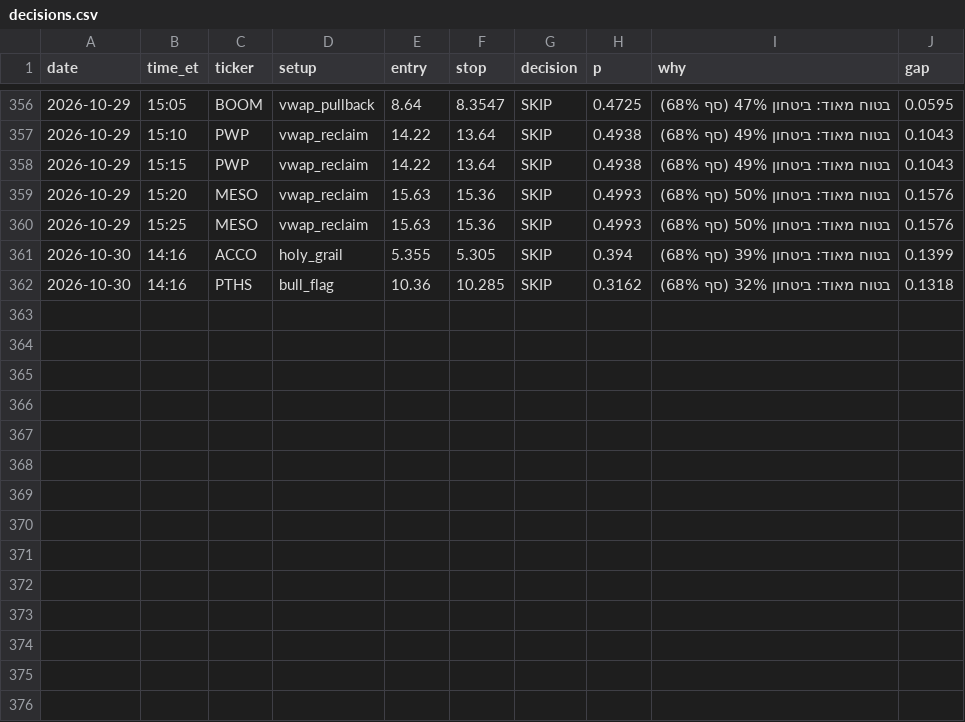
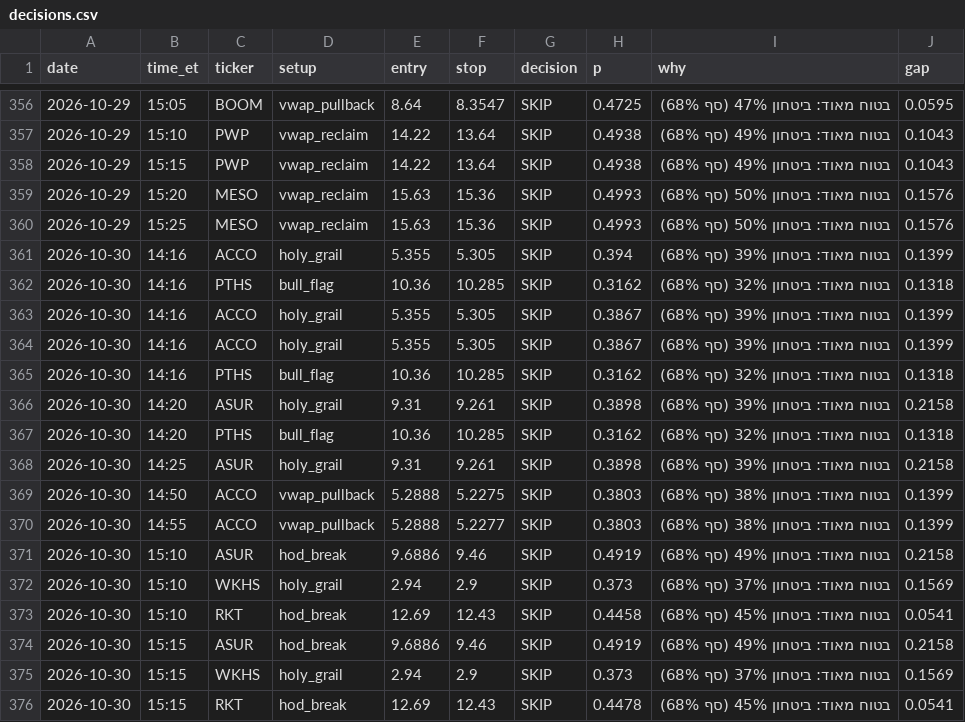
Before and after one commit to idodoshnit-cmyk/roger-alerts, a CSV file: log/decisions.csv, drawn as a sheet; only a part is shown, gaps mark what is left out.

```diff
--- a/log/decisions.csv
+++ b/log/decisions.csv
@@ -362 +362,15 @@ date,time_et,ticker,setup,entry,stop,decision,p,why,gap
 2026-10-30,14:16,PTHS,bull_flag,10.36,10.285,SKIP,0.3162,בטוח מאוד: ביטחון 32% (סף 68%),0.1318
+2026-10-30,14:16,ACCO,holy_grail,5.355,5.305,SKIP,0.3867,בטוח מאוד: ביטחון 39% (סף 68%),0.1399
+2026-10-30,14:16,ACCO,holy_grail,5.355,5.305,SKIP,0.3867,בטוח מאוד: ביטחון 39% (סף 68%),0.1399
+2026-10-30,14:16,PTHS,bull_flag,10.36,10.285,SKIP,0.3162,בטוח מאוד: ביטחון 32% (סף 68%),0.1318
+2026-10-30,14:20,ASUR,holy_grail,9.31,9.261,SKIP,0.3898,בטוח מאוד: ביטחון 39% (סף 68%),0.2158
+2026-10-30,14:20,PTHS,bull_flag,10.36,10.285,SKIP,0.3162,בטוח מאוד: ביטחון 32% (סף 68%),0.1318
+2026-10-30,14:25,ASUR,holy_grail,9.31,9.261,SKIP,0.3898,בטוח מאוד: ביטחון 39% (סף 68%),0.2158
+2026-10-30,14:50,ACCO,vwap_pullback,5.2888,5.2275,SKIP,0.3803,בטוח מאוד: ביטחון 38% (סף 68%),0.1399
+2026-10-30,14:55,ACCO,vwap_pullback,5.2888,5.2277,SKIP,0.3803,בטוח מאוד: ביטחון 38% (סף 68%),0.1399
+2026-10-30,15:10,ASUR,hod_break,9.6886,9.46,SKIP,0.4919,בטוח מאוד: ביטחון 49% (סף 68%),0.2158
+2026-10-30,15:10,WKHS,holy_grail,2.94,2.9,SKIP,0.373,בטוח מאוד: ביטחון 37% (סף 68%),0.1569
+2026-10-30,15:10,RKT,hod_break,12.69,12.43,SKIP,0.4458,בטוח מאוד: ביטחון 45% (סף 68%),0.0541
+2026-10-30,15:15,ASUR,hod_break,9.6886,9.46,SKIP,0.4919,בטוח מאוד: ביטחון 49% (סף 68%),0.2158
+2026-10-30,15:15,WKHS,holy_grail,2.94,2.9,SKIP,0.373,בטוח מאוד: ביטחון 37% (סף 68%),0.1569
+2026-10-30,15:15,RKT,hod_break,12.69,12.43,SKIP,0.4478,בטוח מאוד: ביטחון 45% (סף 68%),0.0541
```
Also changed, not shown: 2 other files.
